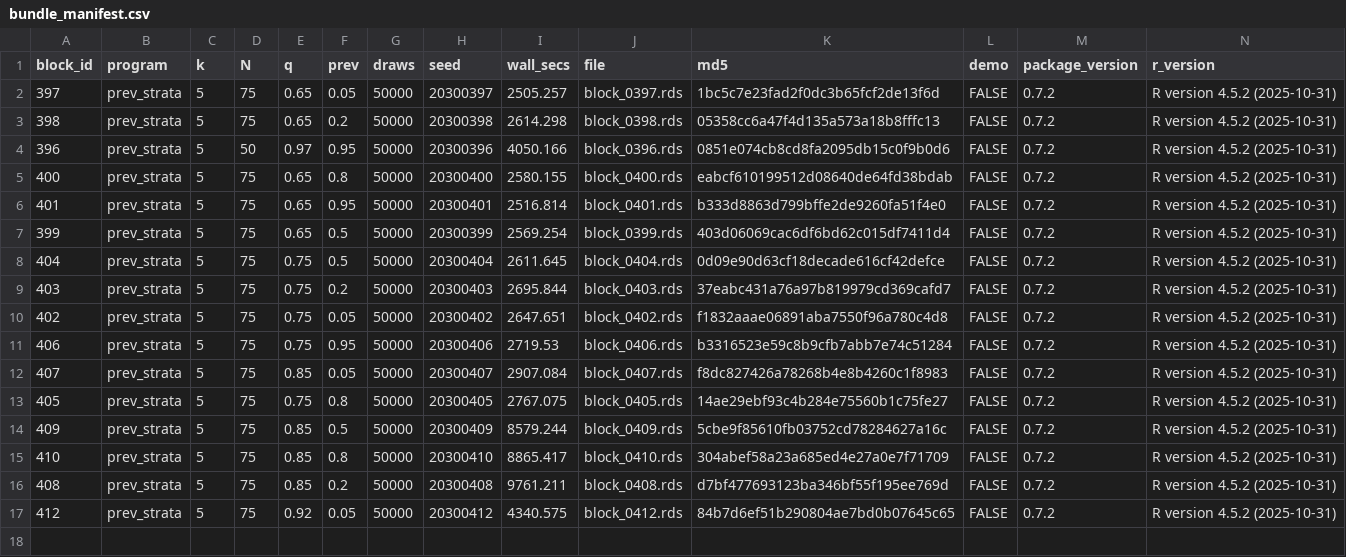
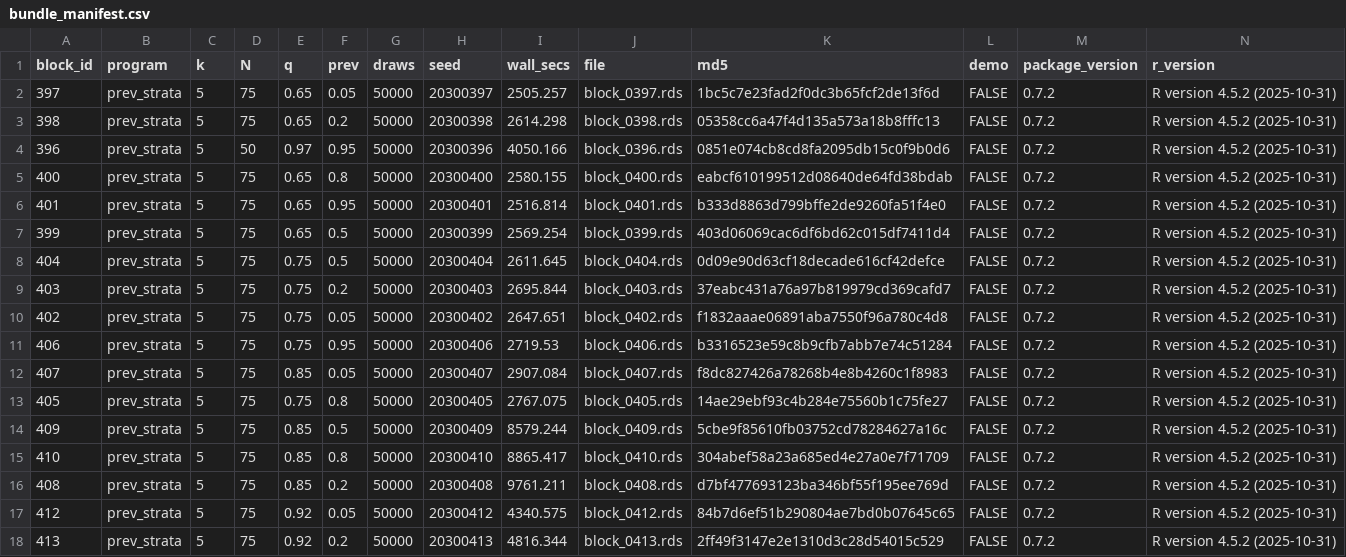
Before and after one commit to defense031/grassr, a CSV file: contrib/contributions/rachel-dill-gidaro-20260720-blocks396-425/bundle_manifest.csv, drawn as a sheet; the diff names each change by its address in the sheet, - before the commit and + after, or states it on an @@ line.

Commit message:
block 413 (tail_topup)

```diff
--- a/contrib/contributions/rachel-dill-gidaro-20260720-blocks396-425/bundle_manifest.csv
+++ b/contrib/contributions/rachel-dill-gidaro-20260720-blocks396-425/bundle_manifest.csv
+row 18: 413 | prev_strata | 5 | 75 | 0.92 | 0.2 | 50000 | 20300413 | 4816.344 | block_0413.rds | 2ff49f3147e2e1310d3c28d54015c529 | FALSE | 0.7.2 | R version 4.5.2 (2025-10-31)
```
Also changed, not shown: 1 other file.
